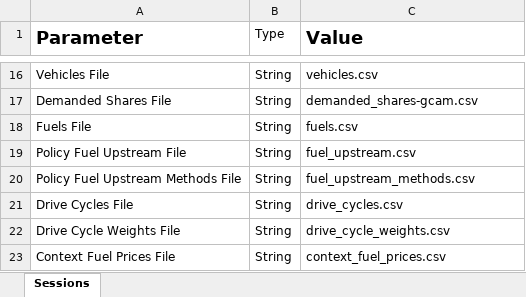
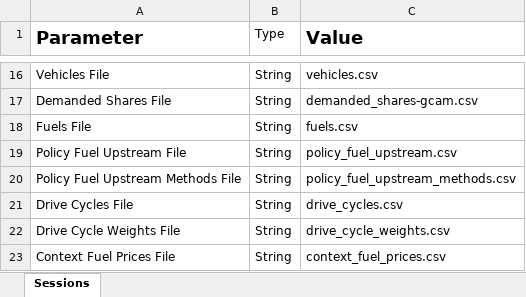
Before and after one commit to USEPA/EPA_OMEGA_Model, an Excel workbook: usepa_omega2/test_inputs/single_session_batch.xlsx, sheet Sessions, drawn as a sheet; only a part is shown, gaps mark what is left out; values as stored, in another font and other column widths than the file's, no borders; the diff names each change by its address in the sheet, - before the commit and + after, or states it on an @@ line.

```diff
--- a/usepa_omega2/test_inputs/single_session_batch.xlsx (sheet Sessions)
+++ b/usepa_omega2/test_inputs/single_session_batch.xlsx (sheet Sessions)
-C19 (Value): fuel_upstream.csv
+C19 (Value): policy_fuel_upstream.csv
-C20 (Value): fuel_upstream_methods.csv
+C20 (Value): policy_fuel_upstream_methods.csv
```
Also changed, not shown: usepa_omega2/test_inputs/multiple_session_batch.xlsx, 6 other files.
